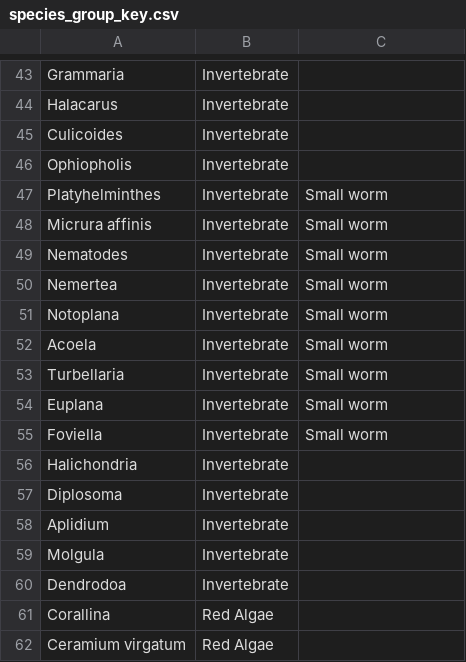
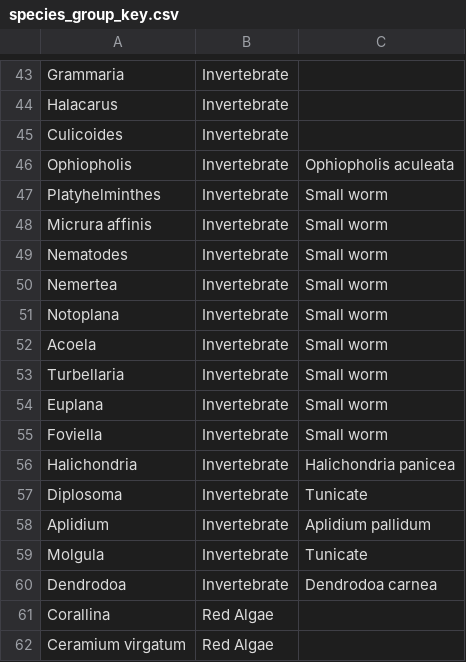
Before and after one commit to Intertidal-Subtidal-WG/functional_traits, a CSV file: data/splists/species_group_key.csv, drawn as a sheet; only a part is shown, gaps mark what is left out.

Commit message:
Update species_group_key.csv

```diff
--- a/data/splists/species_group_key.csv
+++ b/data/splists/species_group_key.csv
@@ -45,3 +45,3 @@ Halacarus,Invertebrate,
 Culicoides,Invertebrate,
-Ophiopholis,Invertebrate,
+Ophiopholis,Invertebrate,Ophiopholis aculeata
 Platyhelminthes,Invertebrate,Small worm
@@ -55,7 +55,7 @@ Euplana,Invertebrate,Small worm
 Foviella,Invertebrate,Small worm
-Halichondria,Invertebrate,
-Diplosoma,Invertebrate,
-Aplidium,Invertebrate,
-Molgula,Invertebrate,
-Dendrodoa,Invertebrate,
+Halichondria,Invertebrate,Halichondria panicea
+Diplosoma,Invertebrate,Tunicate
+Aplidium,Invertebrate,Aplidium pallidum
+Molgula,Invertebrate,Tunicate
+Dendrodoa,Invertebrate,Dendrodoa carnea
 Corallina,Red Algae,
```
